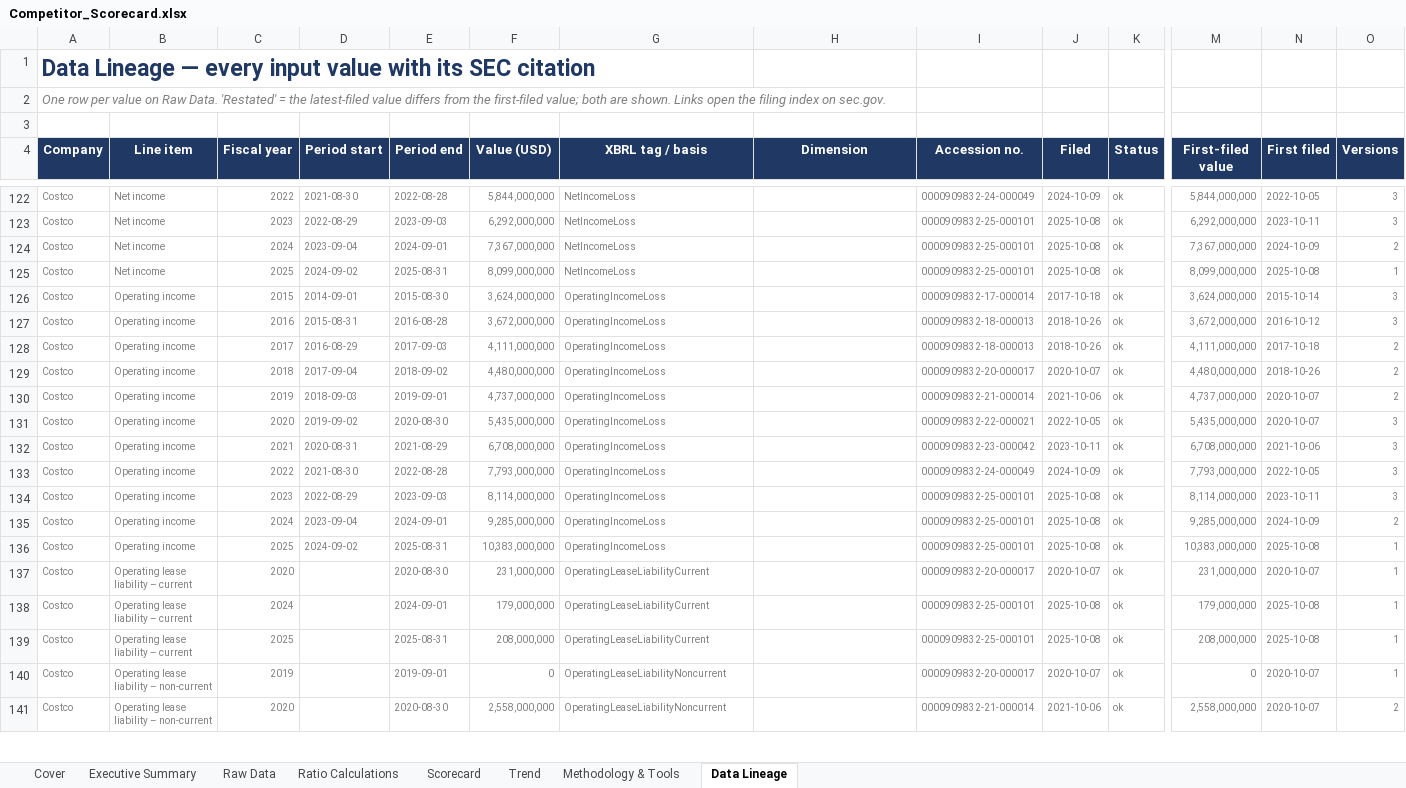
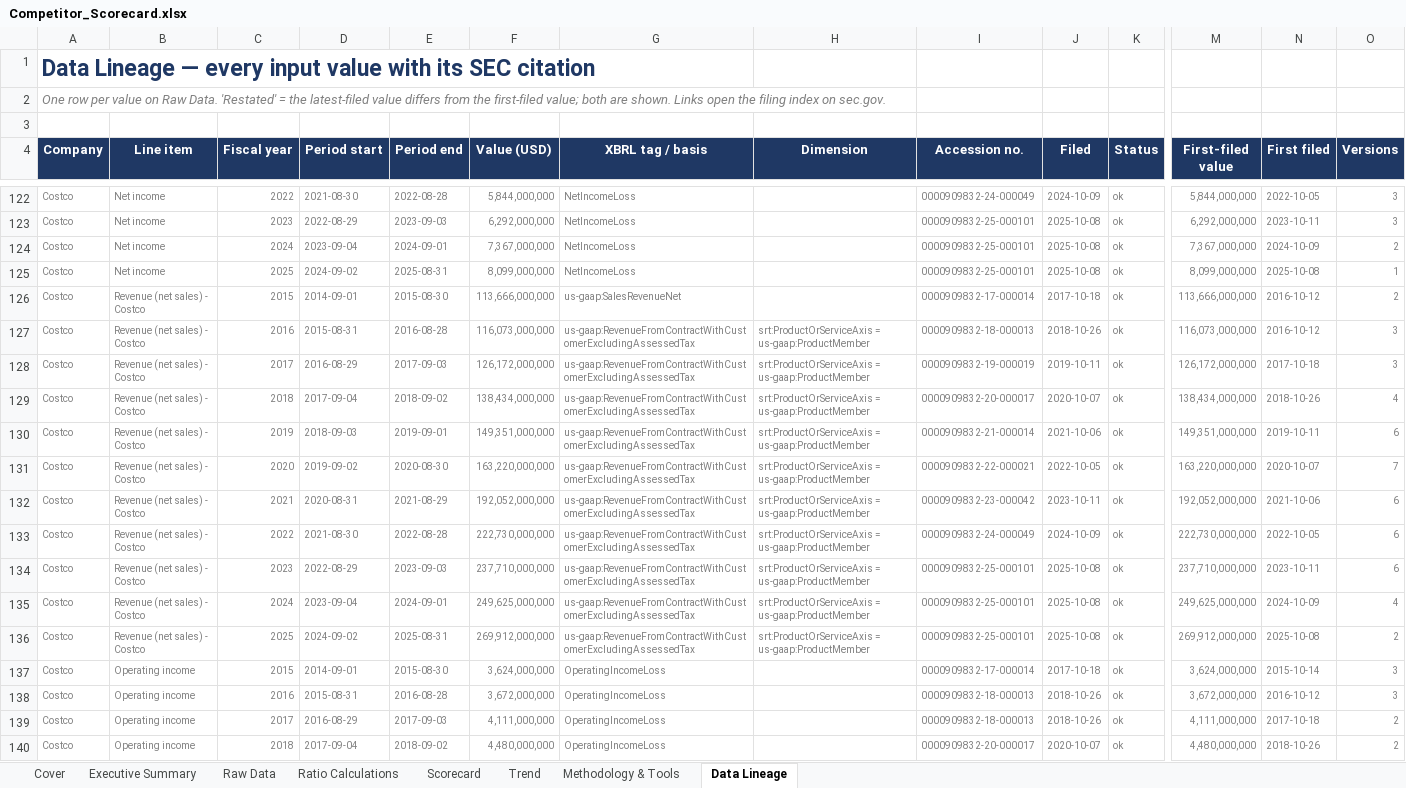
Before and after one commit to josephrbarry/competitor-scorecard, an Excel workbook: output/Competitor_Scorecard.xlsx, sheet Data Lineage, drawn as a sheet; only a part is shown, gaps mark what is left out; the shorter side is filled out with more unchanged rows; values as stored, in another font and other column widths than the file's, no borders; rows hold the shown columns only; the diff covers the shown part only; the diff names each change by its address in the sheet, - before the commit and + after, or states it on an @@ line.

Commit message:
Audit: Costco moved to net-sales basis; 53-week FY2017, LIFO wording, WFM margin caveats corrected; audit scripts and report

```diff
--- a/output/Competitor_Scorecard.xlsx (sheet Data Lineage)
+++ b/output/Competitor_Scorecard.xlsx (sheet Data Lineage)
+row 126: Costco | Revenue (net sales) - Costco | 2015 | 2014-09-01 | 2015-08-30 | 113,666,000,000 | us-gaap:SalesRevenueNet |  | 0000909832-17-000014 | 2017-10-18 | ok | 113,666,000,000 | 2016-10-12 | 2
+row 127: Costco | Revenue (net sales) - Costco | 2016 | 2015-08-31 | 2016-08-28 | 116,073,000,000 | us-gaap:RevenueFromContractWithCustomerExcludingAssessedTax | srt:ProductOrServiceAxis = us-gaap:ProductMember | 0000909832-18-000013 | 2018-10-26 | ok | 116,073,000,000 | 2016-10-12 | 3
+row 128: Costco | Revenue (net sales) - Costco | 2017 | 2016-08-29 | 2017-09-03 | 126,172,000,000 | us-gaap:RevenueFromContractWithCustomerExcludingAssessedTax | srt:ProductOrServiceAxis = us-gaap:ProductMember | 0000909832-19-000019 | 2019-10-11 | ok | 126,172,000,000 | 2017-10-18 | 3
+row 129: Costco | Revenue (net sales) - Costco | 2018 | 2017-09-04 | 2018-09-02 | 138,434,000,000 | us-gaap:RevenueFromContractWithCustomerExcludingAssessedTax | srt:ProductOrServiceAxis = us-gaap:ProductMember | 0000909832-20-000017 | 2020-10-07 | ok | 138,434,000,000 | 2018-10-26 | 4
+row 130: Costco | Revenue (net sales) - Costco | 2019 | 2018-09-03 | 2019-09-01 | 149,351,000,000 | us-gaap:RevenueFromContractWithCustomerExcludingAssessedTax | srt:ProductOrServiceAxis = us-gaap:ProductMember | 0000909832-21-000014 | 2021-10-06 | ok | 149,351,000,000 | 2019-10-11 | 6
+row 131: Costco | Revenue (net sales) - Costco | 2020 | 2019-09-02 | 2020-08-30 | 163,220,000,000 | us-gaap:RevenueFromContractWithCustomerExcludingAssessedTax | srt:ProductOrServiceAxis = us-gaap:ProductMember | 0000909832-22-000021 | 2022-10-05 | ok | 163,220,000,000 | 2020-10-07 | 7
+row 132: Costco | Revenue (net sales) - Costco | 2021 | 2020-08-31 | 2021-08-29 | 192,052,000,000 | us-gaap:RevenueFromContractWithCustomerExcludingAssessedTax | srt:ProductOrServiceAxis = us-gaap:ProductMember | 0000909832-23-000042 | 2023-10-11 | ok | 192,052,000,000 | 2021-10-06 | 6
+row 133: Costco | Revenue (net sales) - Costco | 2022 | 2021-08-30 | 2022-08-28 | 222,730,000,000 | us-gaap:RevenueFromContractWithCustomerExcludingAssessedTax | srt:ProductOrServiceAxis = us-gaap:ProductMember | 0000909832-24-000049 | 2024-10-09 | ok | 222,730,000,000 | 2022-10-05 | 6
+row 134: Costco | Revenue (net sales) - Costco | 2023 | 2022-08-29 | 2023-09-03 | 237,710,000,000 | us-gaap:RevenueFromContractWithCustomerExcludingAssessedTax | srt:ProductOrServiceAxis = us-gaap:ProductMember | 0000909832-25-000101 | 2025-10-08 | ok | 237,710,000,000 | 2023-10-11 | 6
+row 135: Costco | Revenue (net sales) - Costco | 2024 | 2023-09-04 | 2024-09-01 | 249,625,000,000 | us-gaap:RevenueFromContractWithCustomerExcludingAssessedTax | srt:ProductOrServiceAxis = us-gaap:ProductMember | 0000909832-25-000101 | 2025-10-08 | ok | 249,625,000,000 | 2024-10-09 | 4
+row 136: Costco | Revenue (net sales) - Costco | 2025 | 2024-09-02 | 2025-08-31 | 269,912,000,000 | us-gaap:RevenueFromContractWithCustomerExcludingAssessedTax | srt:ProductOrServiceAxis = us-gaap:ProductMember | 0000909832-25-000101 | 2025-10-08 | ok | 269,912,000,000 | 2025-10-08 | 2
```
Also changed, not shown: 11 added rows and 11 removed rows elsewhere in this sheet, sheet Raw Data, sheet Ratio Calculations, sheet Trend, sheet Scorecard, sheet Executive Summary, sheet Methodology & Tools, charts or pictures, 10 other files.
